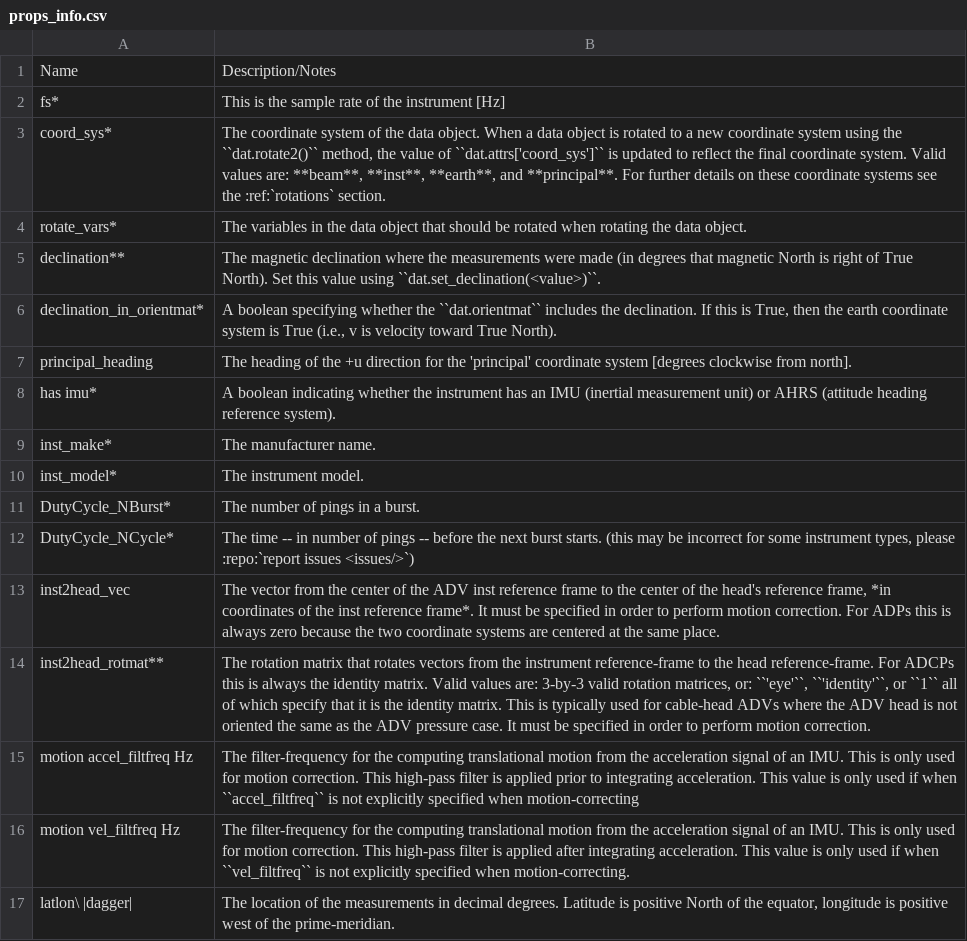
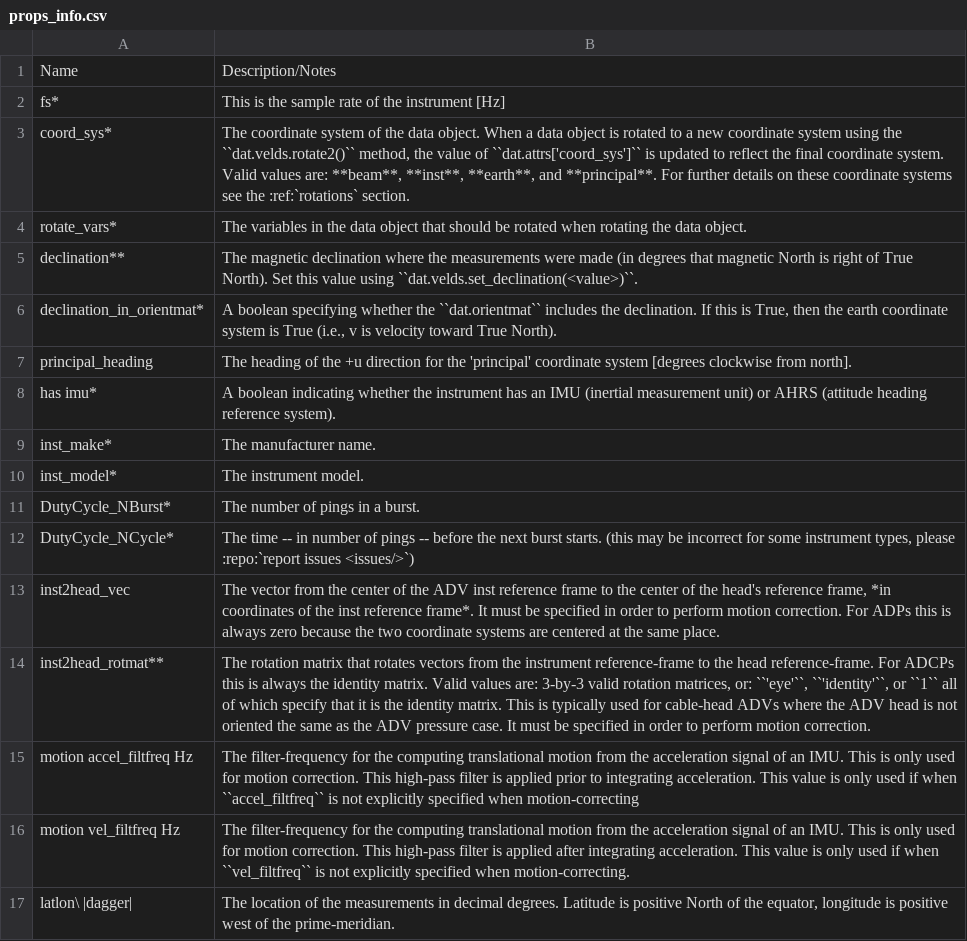
Before and after one commit to lkilcher/dolfyn, a CSV file: docs/props_info.csv, drawn as a sheet.

Commit message:
Add 'inplace' ability to rotate.api functions

```diff
--- a/docs/props_info.csv
+++ b/docs/props_info.csv
@@ -2,5 +2,5 @@
 fs*, This is the sample rate of the instrument [Hz]
-coord_sys*, "The coordinate system of the data object. When a data object is rotated to a new coordinate system using the ``dat.rotate2()`` method, the value of ``dat.attrs['coord_sys']`` is updated to reflect the final coordinate system. Valid values are: **beam**, **inst**, **earth**, and **principal**. For further details on these coordinate systems see the :ref:`rotations` section."
+coord_sys*, "The coordinate system of the data object. When a data object is rotated to a new coordinate system using the ``dat.velds.rotate2()`` method, the value of ``dat.attrs['coord_sys']`` is updated to reflect the final coordinate system. Valid values are: **beam**, **inst**, **earth**, and **principal**. For further details on these coordinate systems see the :ref:`rotations` section."
 rotate_vars*,The variables in the data object that should be rotated when rotating the data object.
-declination**,"The magnetic declination where the measurements were made (in degrees that magnetic North is right of True North). Set this value using ``dat.set_declination(<value>)``."
+declination**,"The magnetic declination where the measurements were made (in degrees that magnetic North is right of True North). Set this value using ``dat.velds.set_declination(<value>)``."
 declination_in_orientmat*,"A boolean specifying whether the ``dat.orientmat`` includes the declination. If this is True, then the earth coordinate system is True (i.e., v is velocity toward True North)."
```
Also changed, not shown: 26 other files.
